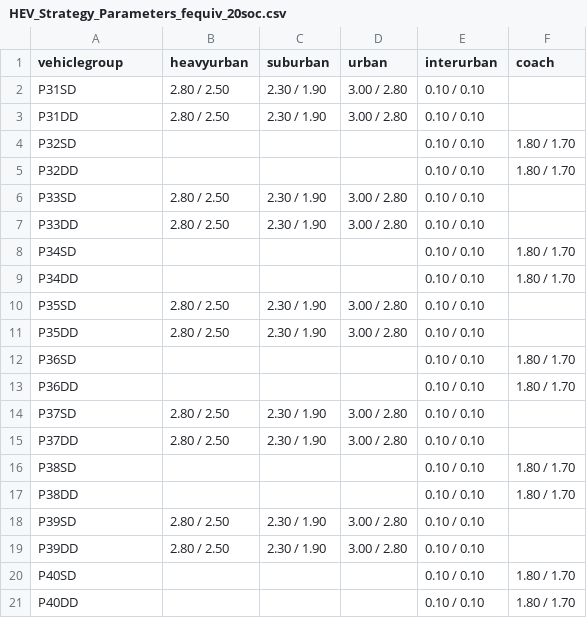
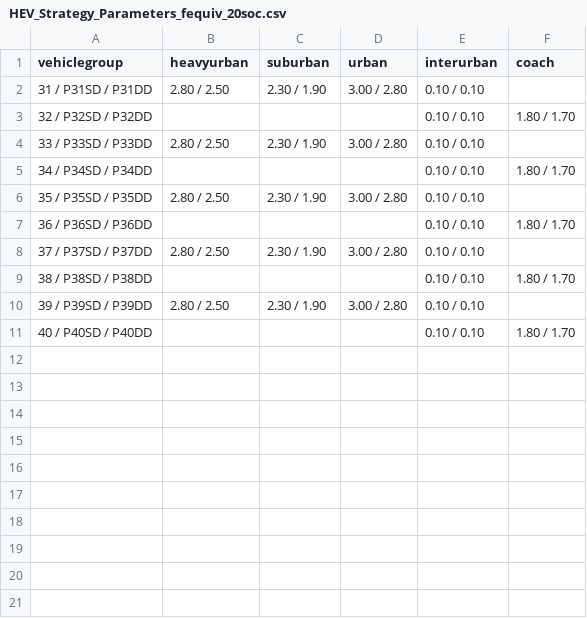
Before and after one commit to tanawadeatharva/BharatVECTO, a CSV file: VectoCore/VectoCore/Resources/Declaration/HEVParameters/Bus/HEV_Strategy_Parameters_fequiv_20soc.csv, drawn as a sheet; removed rows and columns are numbered as before the commit, all else as after; the diff names each change by its address in the sheet, - before the commit and + after, or states it on an @@ line.

```diff
--- a/VectoCore/VectoCore/Resources/Declaration/HEVParameters/Bus/HEV_Strategy_Parameters_fequiv_20soc.csv
+++ b/VectoCore/VectoCore/Resources/Declaration/HEVParameters/Bus/HEV_Strategy_Parameters_fequiv_20soc.csv
-A2 (vehiclegroup): P31SD
+A2 (vehiclegroup): 31 / P31SD / P31DD
-row 3: P31DD | 2.80 / 2.50 | 2.30 / 1.90 | 3.00 / 2.80 | 0.10 / 0.10
-A3 (vehiclegroup): P32SD
+A3 (vehiclegroup): 32 / P32SD / P32DD
-row 5: P32DD |  |  |  | 0.10 / 0.10 | 1.80 / 1.70
-A4 (vehiclegroup): P33SD
+A4 (vehiclegroup): 33 / P33SD / P33DD
-row 7: P33DD | 2.80 / 2.50 | 2.30 / 1.90 | 3.00 / 2.80 | 0.10 / 0.10
-A5 (vehiclegroup): P34SD
+A5 (vehiclegroup): 34 / P34SD / P34DD
-row 9: P34DD |  |  |  | 0.10 / 0.10 | 1.80 / 1.70
-A6 (vehiclegroup): P35SD
+A6 (vehiclegroup): 35 / P35SD / P35DD
-row 11: P35DD | 2.80 / 2.50 | 2.30 / 1.90 | 3.00 / 2.80 | 0.10 / 0.10
-A7 (vehiclegroup): P36SD
+A7 (vehiclegroup): 36 / P36SD / P36DD
-row 13: P36DD |  |  |  | 0.10 / 0.10 | 1.80 / 1.70
-A8 (vehiclegroup): P37SD
+A8 (vehiclegroup): 37 / P37SD / P37DD
-row 15: P37DD | 2.80 / 2.50 | 2.30 / 1.90 | 3.00 / 2.80 | 0.10 / 0.10
-A9 (vehiclegroup): P38SD
+A9 (vehiclegroup): 38 / P38SD / P38DD
-row 17: P38DD |  |  |  | 0.10 / 0.10 | 1.80 / 1.70
-A10 (vehiclegroup): P39SD
+A10 (vehiclegroup): 39 / P39SD / P39DD
-row 19: P39DD | 2.80 / 2.50 | 2.30 / 1.90 | 3.00 / 2.80 | 0.10 / 0.10
-A11 (vehiclegroup): P40SD
+A11 (vehiclegroup): 40 / P40SD / P40DD
-row 21: P40DD |  |  |  | 0.10 / 0.10 | 1.80 / 1.70
```
Also changed, not shown: VectoCore/VectoCore/Resources/Declaration/HEVParameters/Bus/Gradient_40.csv, VectoCore/VectoCore/Resources/Declaration/HEVParameters/Bus/HEV_Strategy_Parameters_fequiv_10soc.csv, 2 other files.
